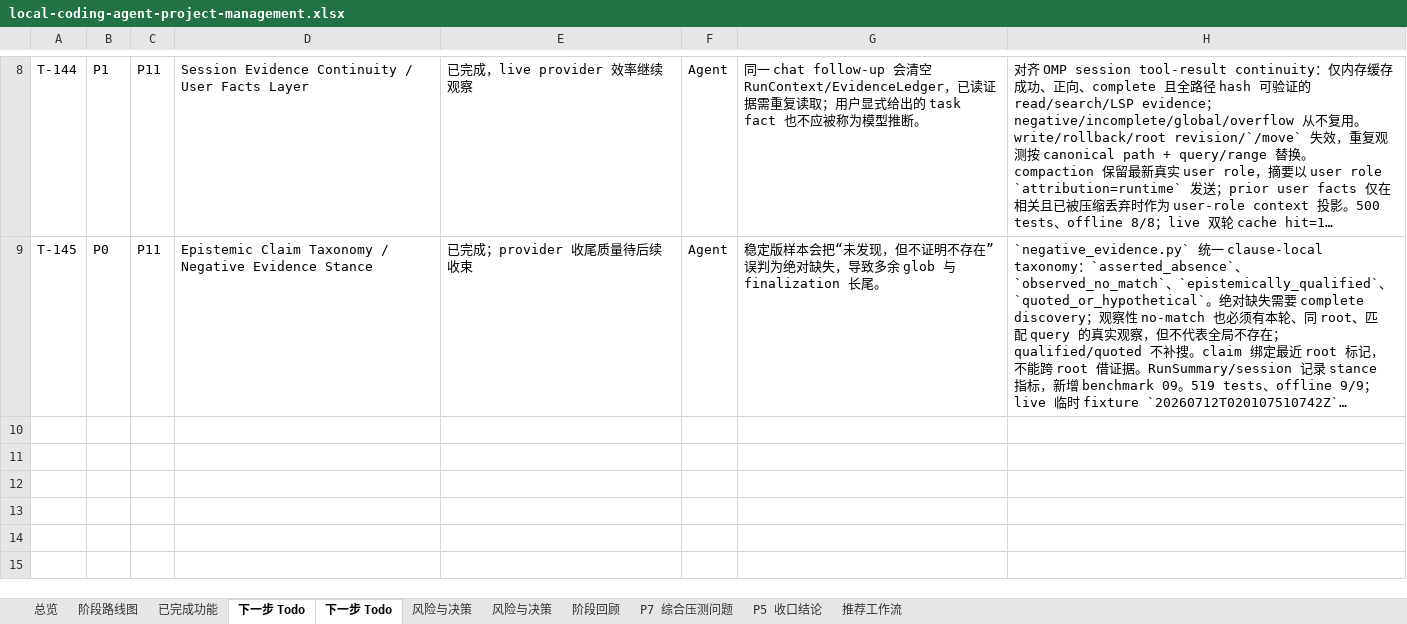
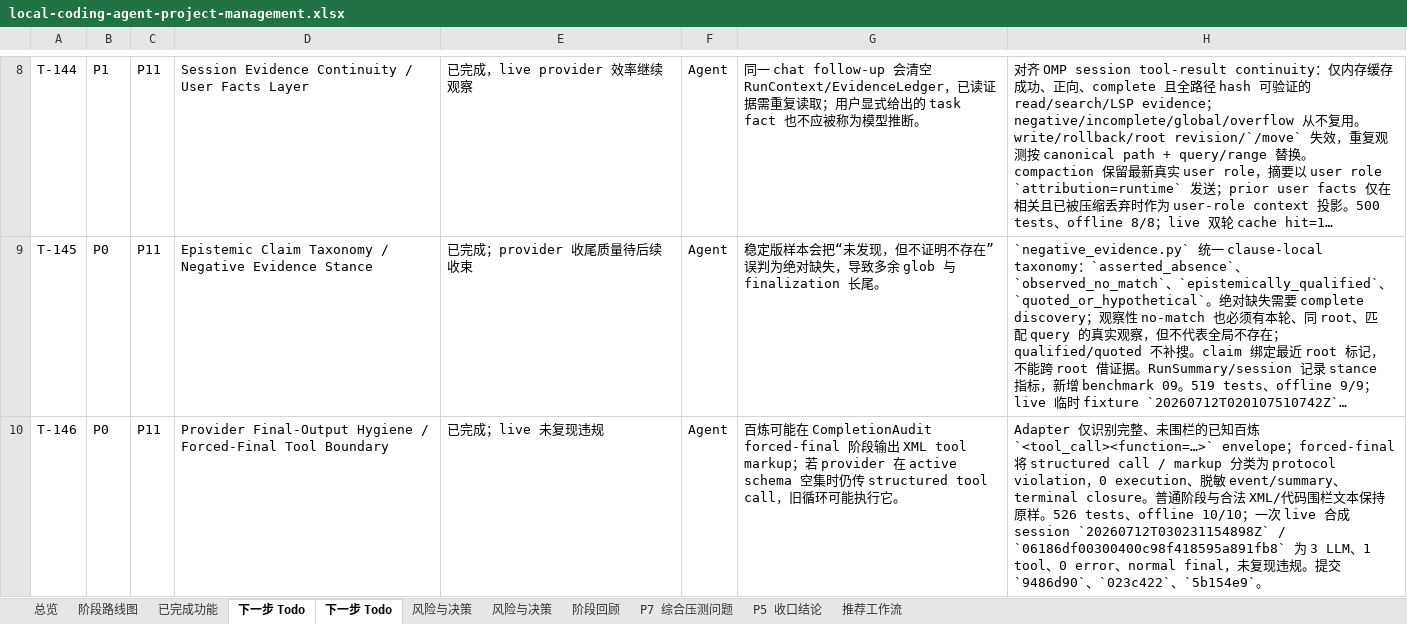
Before and after one commit to noone6931/lca-private-handoff-20260803, an Excel workbook: docs/local-coding-agent-project-management.xlsx, sheet 下一步 Todo, drawn as a sheet; only a part is shown, gaps mark what is left out; long unchanged cells end in …; values as stored, in another font and other column widths than the file's, no borders; the diff names each change by its address in the sheet, - before the commit and + after, or states it on an @@ line.

Commit message:
Document forced final protocol boundary

```diff
--- a/docs/local-coding-agent-project-management.xlsx (sheet 下一步 Todo)
+++ b/docs/local-coding-agent-project-management.xlsx (sheet 下一步 Todo)
+row 10: T-146 | P0 | P11 | Provider Final-Output Hygiene / Forced-Final Tool Boundary | 已完成；live 未复现违规 | Agent | 百炼可能在 CompletionAudit forced-final 阶段输出 XML tool markup；若 provider 在 active schema 空集时仍传 structured tool call，旧循环可能执行它。 | Adapter 仅识别完整、未围栏的已知百炼 `<tool_call><function=…>` envelope；forced-final 将 structured call / markup 分类为 protocol violation，0 execution、脱敏 event/summary、terminal closure。普通阶段与合法 XML/代码围栏文本保持原样。526 tests、offline 10/10；一次 live 合成 session `20260712T030231154898Z` / `06186df00300400c98f418595a891fb8` 为 3 LLM、1 tool、0 error、normal final，未复现违规。提交 `9486d90`、`023c422`、`5b154e9`。
```
Also changed, not shown: sheet 总览, sheet P5 收口结论, 4 other files.
